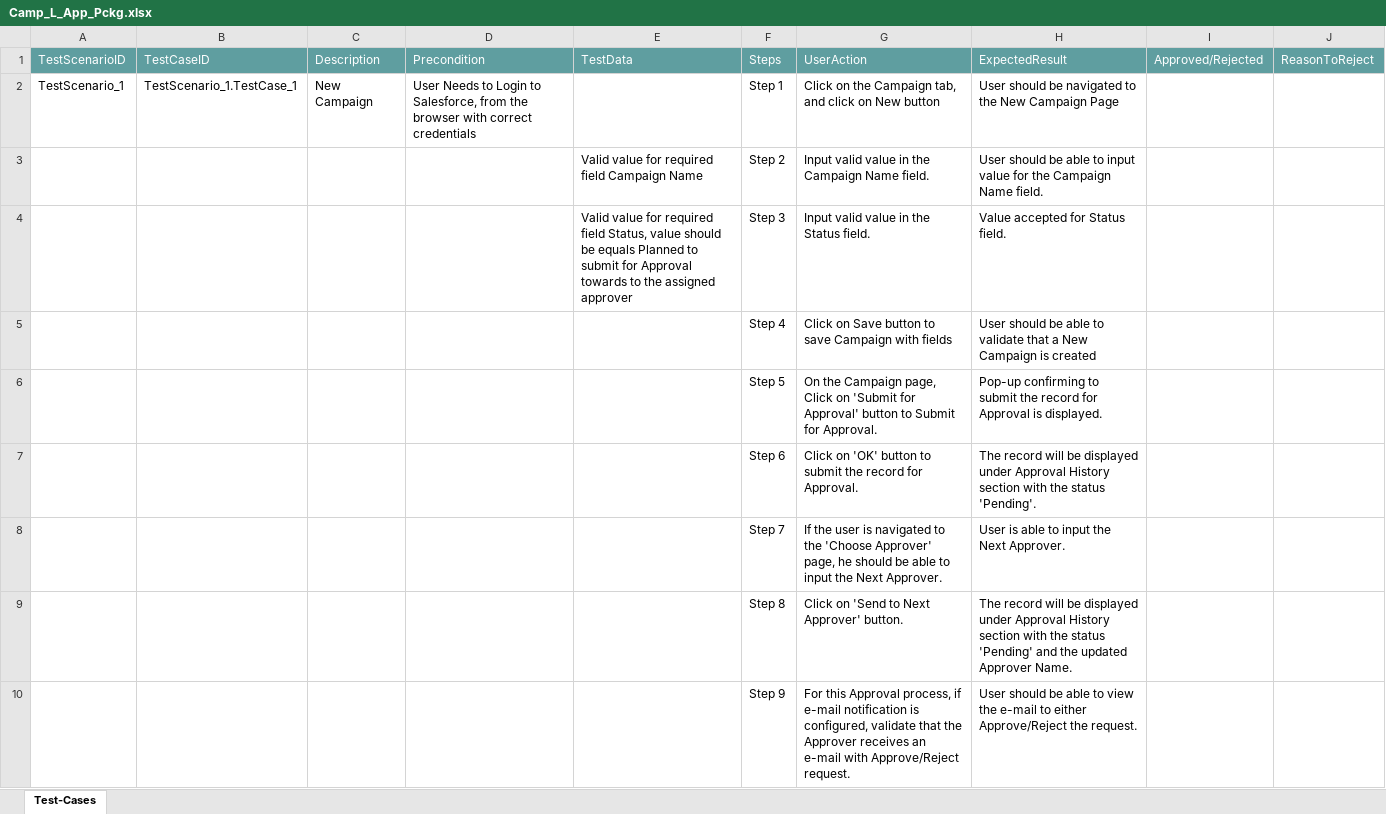
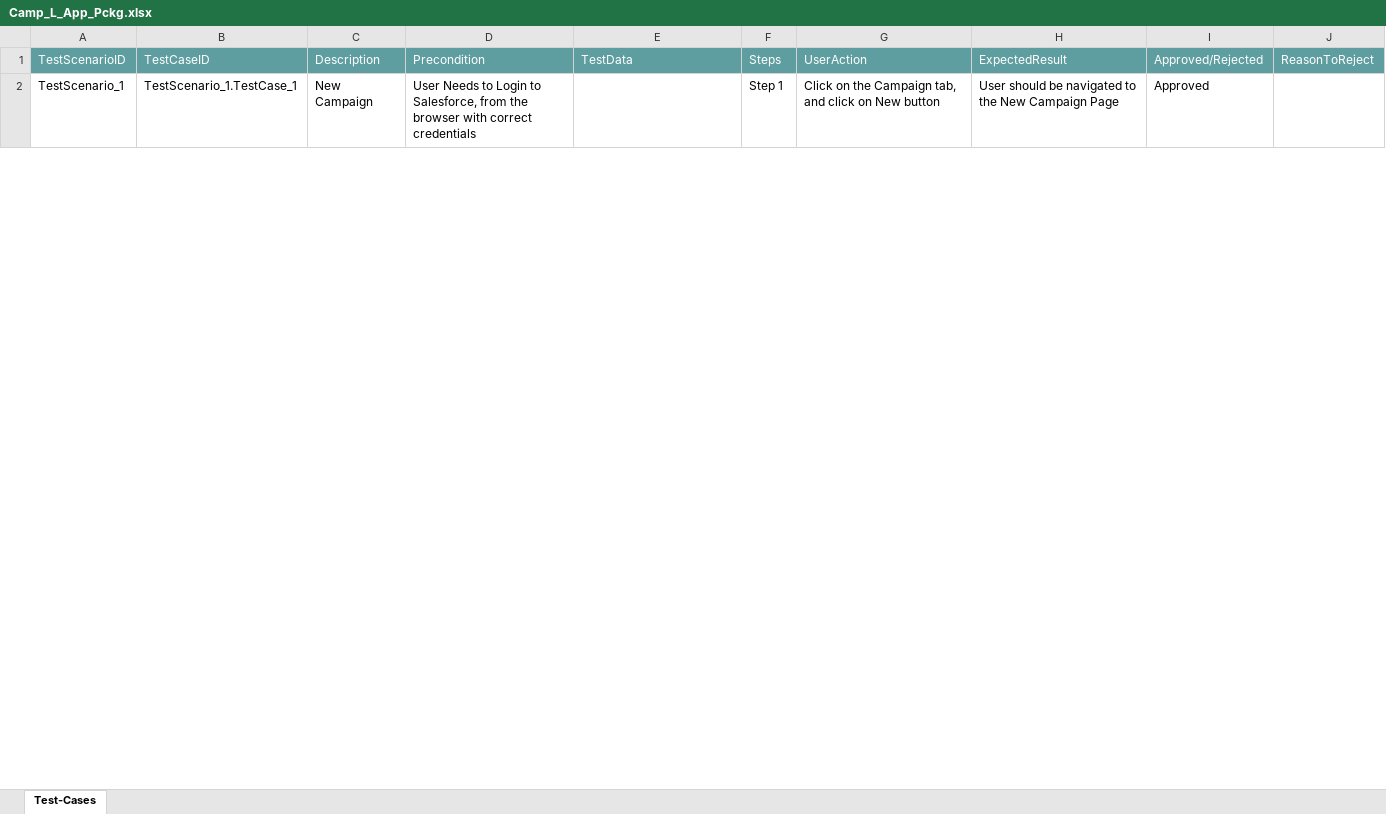
Before and after one commit to ShaikMohamedIrfan/Atif_Retest, an Excel workbook: Camp_L_App_Pckg.xlsx, sheet Test-Cases, drawn as a sheet; only a part is shown; values as stored, in another font and other column widths than the file's, no borders; table styles not drawn; the diff covers the shown part only; the diff names each change by its address in the sheet, - before the commit and + after, or states it on an @@ line.

Commit message:
Add files via upload

```diff
--- a/Camp_L_App_Pckg.xlsx (sheet Test-Cases)
+++ b/Camp_L_App_Pckg.xlsx (sheet Test-Cases)
-I2: (empty)
+I2: Approved
@@ row 3 hidden:  |  |  |  | Valid value for required field Campaign Name | Step 2 | Input valid value in the Campaign Name field. | User should be able to input value for the Campaign Name field. @@
@@ row 4 hidden:  |  |  |  | Valid value for required field Status, value should be equals Planned to submit for Approval towards to the assigned approver | Step 3 | Input valid value in the Status field. | Value accepted for Status field. @@
@@ row 5 hidden:  |  |  |  |  | Step 4 | Click on Save button to save Campaign with fields | User should be able to validate that a New Campaign is created @@
@@ row 6 hidden:  |  |  |  |  | Step 5 | On the Campaign page, Click on 'Submit for Approval' button to Submit for Approval. | Pop-up confirming to submit the record for Approval is displayed. @@
@@ row 7 hidden:  |  |  |  |  | Step 6 | Click on 'OK' button to submit the record for Approval. | The record will be displayed under Approval History section with the status 'Pending'. @@
@@ row 8 hidden:  |  |  |  |  | Step 7 | If the user is navigated to the 'Choose Approver' page, he should be able to input the Next Approver. | User is able to input the Next Approver. @@
@@ row 9 hidden:  |  |  |  |  | Step 8 | Click on 'Send to Next Approver' button. | The record will be displayed under Approval History section with the status 'Pending' and the updated Approver Name. @@
@@ row 10 hidden:  |  |  |  |  | Step 9 | For this Approval process, if e-mail notification is configured, validate that the Approver receives an e-mail with Approve/Reject request. | User should be able to view the e-mail to either Approve/Reject the request. @@
```
Also changed, not shown: 7 hidden or unhidden rows and 1 edited cell elsewhere in this sheet.
